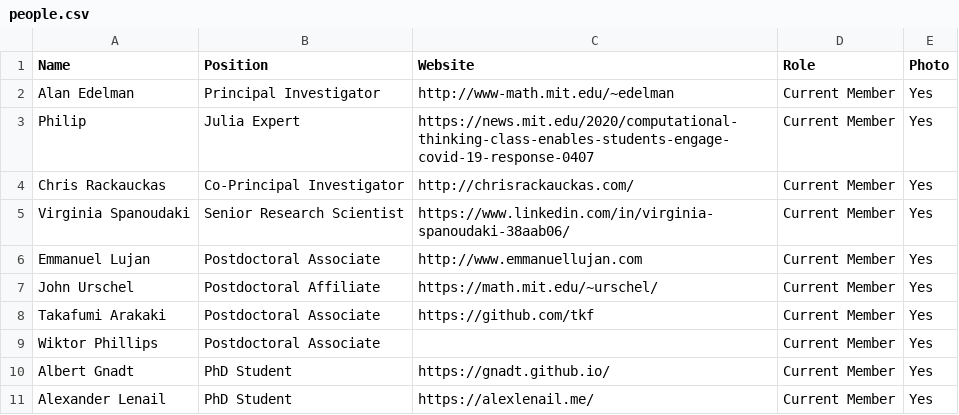
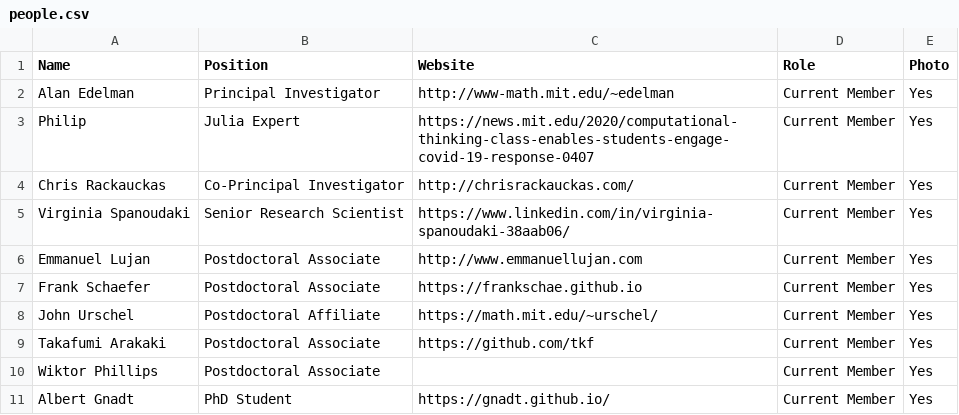
Before and after one commit to JuliaLabs/julialabs.github.io, a CSV file: _assets/people.csv, drawn as a sheet; only a part is shown; the shorter side is filled out with more unchanged rows; the diff names each change by its address in the sheet, - before the commit and + after, or states it on an @@ line.

Commit message:
Adding Frank Schaefer

```diff
--- a/_assets/people.csv
+++ b/_assets/people.csv
+row 7: Frank Schaefer | Postdoctoral Associate | https://frankschae.github.io | Current Member | Yes
```
Also changed, not shown: 1 other file.
